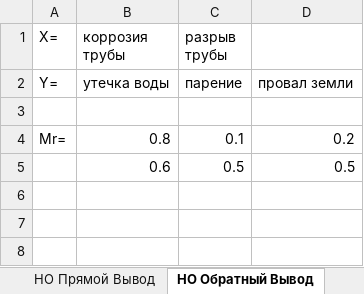
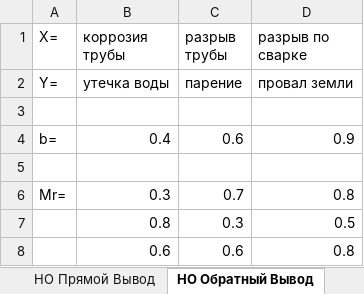
Before and after one commit to Kirill-Sidorov/DecisionTheory, an Excel workbook: core/src/main/resources/data.xlsx, sheet НО Обратный Вывод, drawn as a sheet; values as stored, in another font and other column widths than the file's, no borders; addresses are those after the commit; the diff names each change by its address in the sheet, - before the commit and + after, or states it on an @@ line.

```diff
--- a/core/src/main/resources/data.xlsx (sheet НО Обратный Вывод)
+++ b/core/src/main/resources/data.xlsx (sheet НО Обратный Вывод)
-D1: (empty)
+D1: разрыв по сварке
+row 4: b= | 0.4 | 0.6 | 0.9
+row 5: (empty)
+row 6: Mr= | 0.3 | 0.7 | 0.8
-A7 (X=): Mr=
+A7 (X=): (empty)
-C7 (разрыв трубы): 0.1
+C7 (разрыв трубы): 0.3
-D7 (разрыв по сварке): 0.2
+D7 (разрыв по сварке): 0.5
-C8 (разрыв трубы): 0.5
+C8 (разрыв трубы): 0.6
-D8 (разрыв по сварке): 0.5
+D8 (разрыв по сварке): 0.8
```
Also changed, not shown: 2 other files.
